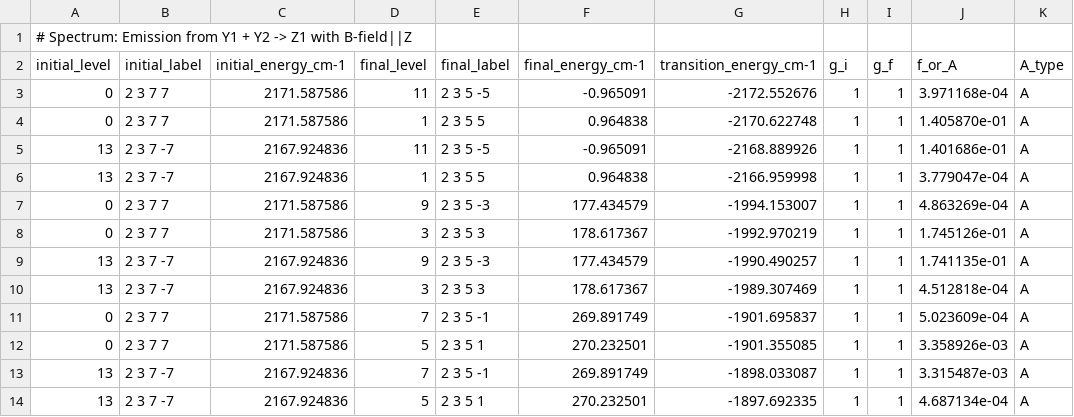
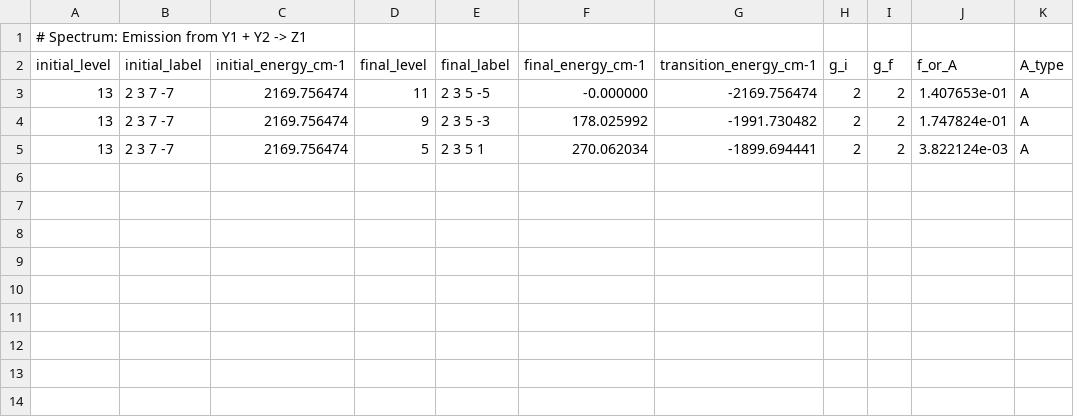
Before and after one commit to mikereidnz/pycf, a CSV file: examples/ceylf/inten_emission.csv, drawn as a sheet.

```diff
--- a/examples/ceylf/inten_emission.csv
+++ b/examples/ceylf/inten_emission.csv
@@ -1,14 +1,5 @@
-# Spectrum: Emission from Y1 + Y2 -> Z1 with B-field||Z
+# Spectrum: Emission from Y1 + Y2 -> Z1
 initial_level,initial_label,initial_energy_cm-1,final_level,final_label,final_energy_cm-1,transition_energy_cm-1,g_i,g_f,f_or_A,A_type
-0,2 3 7 7,2171.587586,11,2 3 5 -5,-0.965091,-2172.552676,1,1,3.971168e-04,A
-0,2 3 7 7,2171.587586,1,2 3 5 5,0.964838,-2170.622748,1,1,1.405870e-01,A
-13,2 3 7 -7,2167.924836,11,2 3 5 -5,-0.965091,-2168.889926,1,1,1.401686e-01,A
-13,2 3 7 -7,2167.924836,1,2 3 5 5,0.964838,-2166.959998,1,1,3.779047e-04,A
-0,2 3 7 7,2171.587586,9,2 3 5 -3,177.434579,-1994.153007,1,1,4.863269e-04,A
-0,2 3 7 7,2171.587586,3,2 3 5 3,178.617367,-1992.970219,1,1,1.745126e-01,A
-13,2 3 7 -7,2167.924836,9,2 3 5 -3,177.434579,-1990.490257,1,1,1.741135e-01,A
-13,2 3 7 -7,2167.924836,3,2 3 5 3,178.617367,-1989.307469,1,1,4.512818e-04,A
-0,2 3 7 7,2171.587586,7,2 3 5 -1,269.891749,-1901.695837,1,1,5.023609e-04,A
-0,2 3 7 7,2171.587586,5,2 3 5 1,270.232501,-1901.355085,1,1,3.358926e-03,A
-13,2 3 7 -7,2167.924836,7,2 3 5 -1,269.891749,-1898.033087,1,1,3.315487e-03,A
-13,2 3 7 -7,2167.924836,5,2 3 5 1,270.232501,-1897.692335,1,1,4.687134e-04,A
+13,2 3 7 -7,2169.756474,11,2 3 5 -5,-0.000000,-2169.756474,2,2,1.407653e-01,A
+13,2 3 7 -7,2169.756474,9,2 3 5 -3,178.025992,-1991.730482,2,2,1.747824e-01,A
+13,2 3 7 -7,2169.756474,5,2 3 5 1,270.062034,-1899.694441,2,2,3.822124e-03,A
```
Also changed, not shown: examples/ceylf/inten_absorption.csv, 3 other files.
